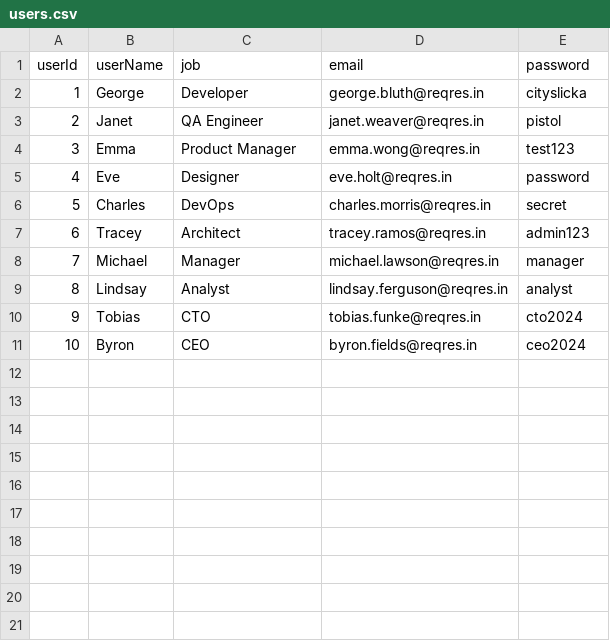
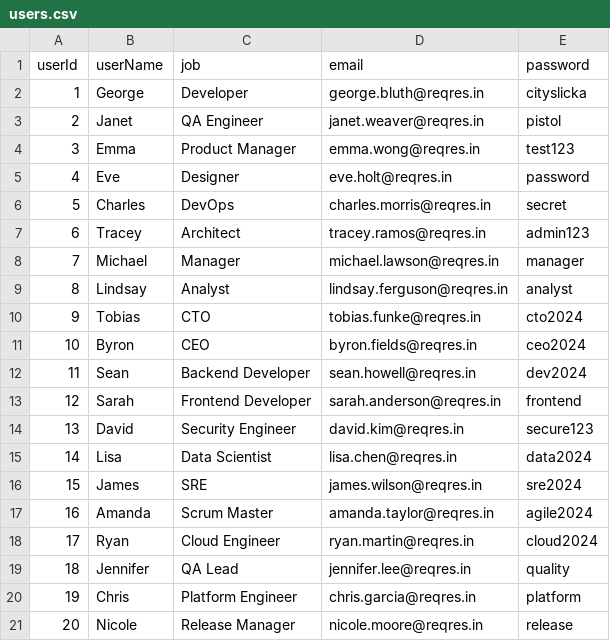
Before and after one commit to parsa83besharati/jmeter-performance-testing-framework, a CSV file: jmeter/data/users.csv, drawn as a sheet; the diff names each change by its address in the sheet, - before the commit and + after, or states it on an @@ line.

```diff
--- a/jmeter/data/users.csv
+++ b/jmeter/data/users.csv
+row 12: 11 | Sean | Backend Developer | sean.howell@reqres.in | dev2024
+row 13: 12 | Sarah | Frontend Developer | sarah.anderson@reqres.in | frontend
+row 14: 13 | David | Security Engineer | david.kim@reqres.in | secure123
+row 15: 14 | Lisa | Data Scientist | lisa.chen@reqres.in | data2024
+row 16: 15 | James | SRE | james.wilson@reqres.in | sre2024
+row 17: 16 | Amanda | Scrum Master | amanda.taylor@reqres.in | agile2024
+row 18: 17 | Ryan | Cloud Engineer | ryan.martin@reqres.in | cloud2024
+row 19: 18 | Jennifer | QA Lead | jennifer.lee@reqres.in | quality
+row 20: 19 | Chris | Platform Engineer | chris.garcia@reqres.in | platform
+row 21: 20 | Nicole | Release Manager | nicole.moore@reqres.in | release
```
Also changed, not shown: 33 other files.
